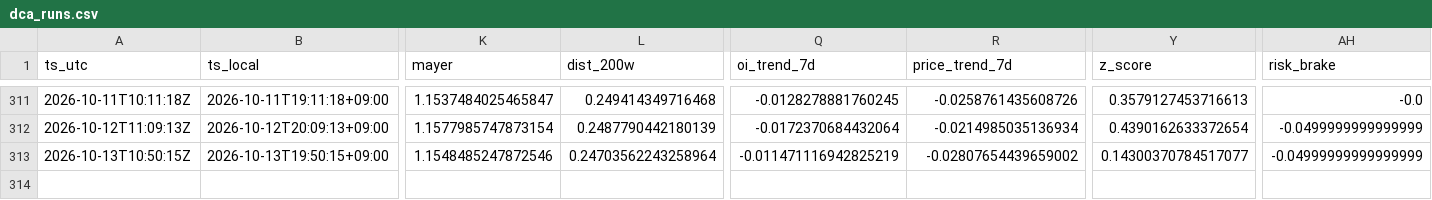
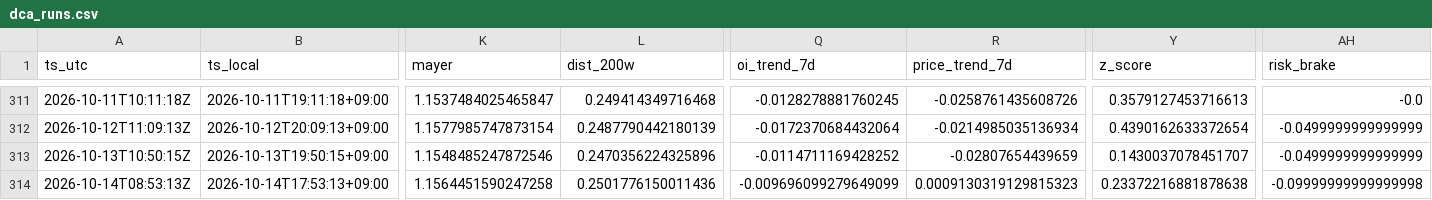
Before and after one commit to sunsiyuan/btc-dca-bot, a CSV file: logs/dca_runs.csv, drawn as a sheet; only a part is shown, gaps mark what is left out; rows hold the shown columns only; the diff names each change by its address in the sheet, - before the commit and + after, or states it on an @@ line.

Commit message:
chore: update daily DCA log

```diff
--- a/logs/dca_runs.csv
+++ b/logs/dca_runs.csv
-L313 (dist_200w): 0.24703562243258964
+L313 (dist_200w): 0.2470356224325896
-Q313 (oi_trend_7d): -0.011471116942825219
+Q313 (oi_trend_7d): -0.0114711169428252
-R313 (price_trend_7d): -0.02807654439659002
+R313 (price_trend_7d): -0.02807654439659
-Y313 (z_score): 0.14300370784517077
+Y313 (z_score): 0.1430037078451707
-AH313 (risk_brake): -0.04999999999999999
+AH313 (risk_brake): -0.0499999999999999
+row 314: 2026-10-14T08:53:13Z | 2026-10-14T17:53:13+09:00 | 1.1564451590247258 | 0.2501776150011436 | -0.009696099279649099 | 0.0009130319129815323 | 0.23372216881878638 | -0.09999999999999998
```
